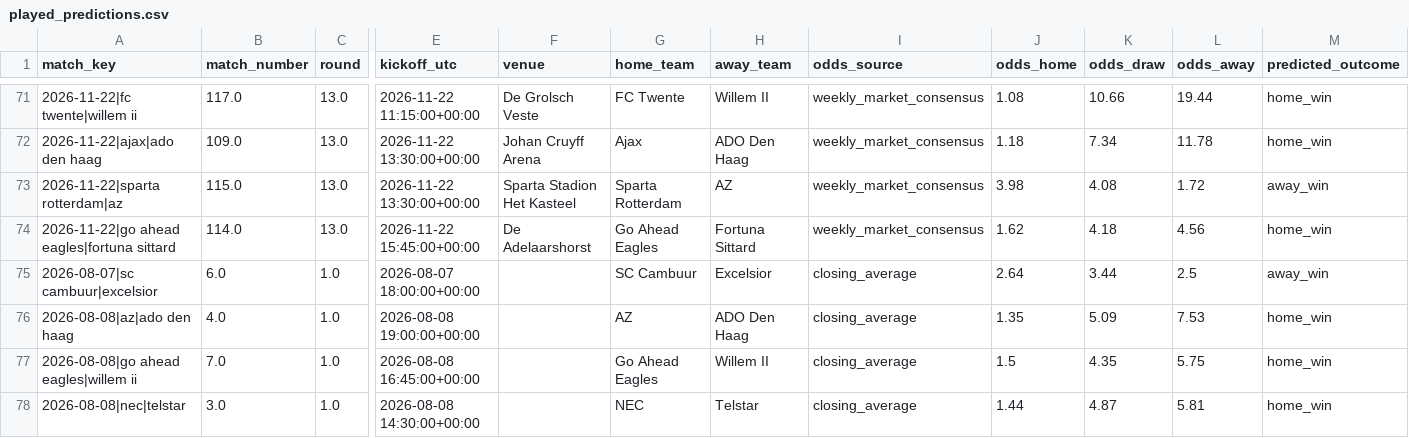
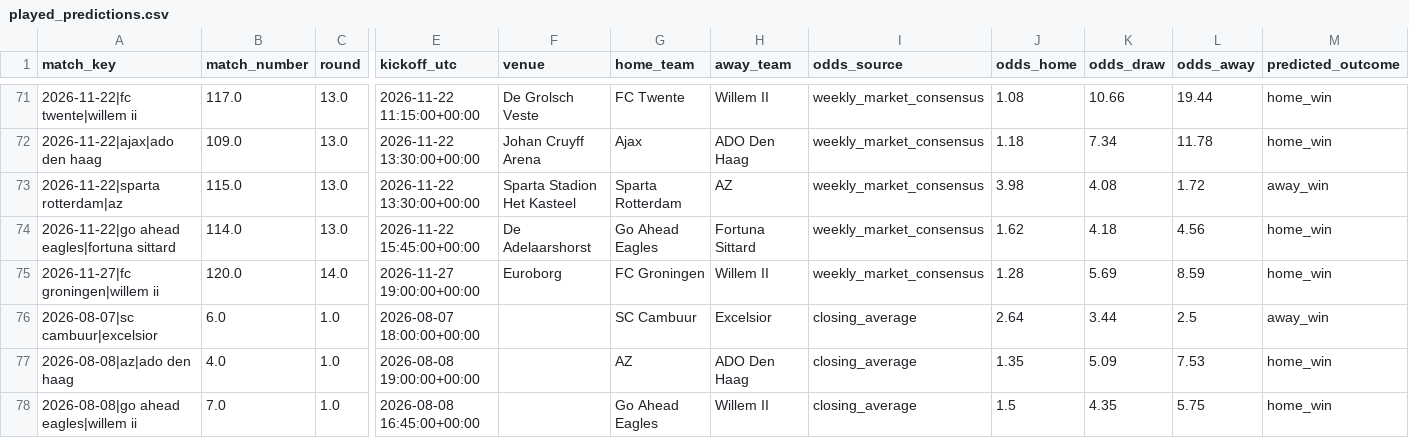
Before and after one commit to thomlaer/eredivisie, a CSV file: outputs/latest/played_predictions.csv, drawn as a sheet; only a part is shown, gaps mark what is left out; the shorter side is filled out with more unchanged rows; rows hold the shown columns only; the diff names each change by its address in the sheet, - before the commit and + after, or states it on an @@ line.

```diff
--- a/outputs/latest/played_predictions.csv
+++ b/outputs/latest/played_predictions.csv
+row 75: 2026-11-27|fc groningen|willem ii | 120.0 | 14.0 | 2026-11-27 19:00:00+00:00 | Euroborg | FC Groningen | Willem II | weekly_market_consensus | 1.28 | 5.69 | 8.59 | home_win
```
Also changed, not shown: data/prediction_history.csv, data/raw/pinnacle_eredivisie_odds.csv, 8 other files.
